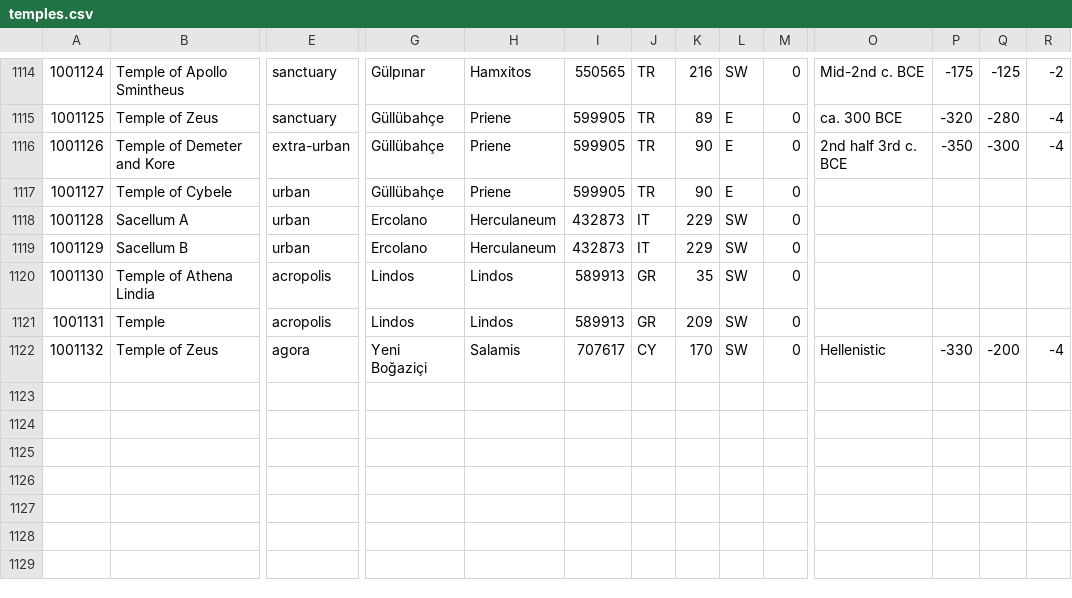
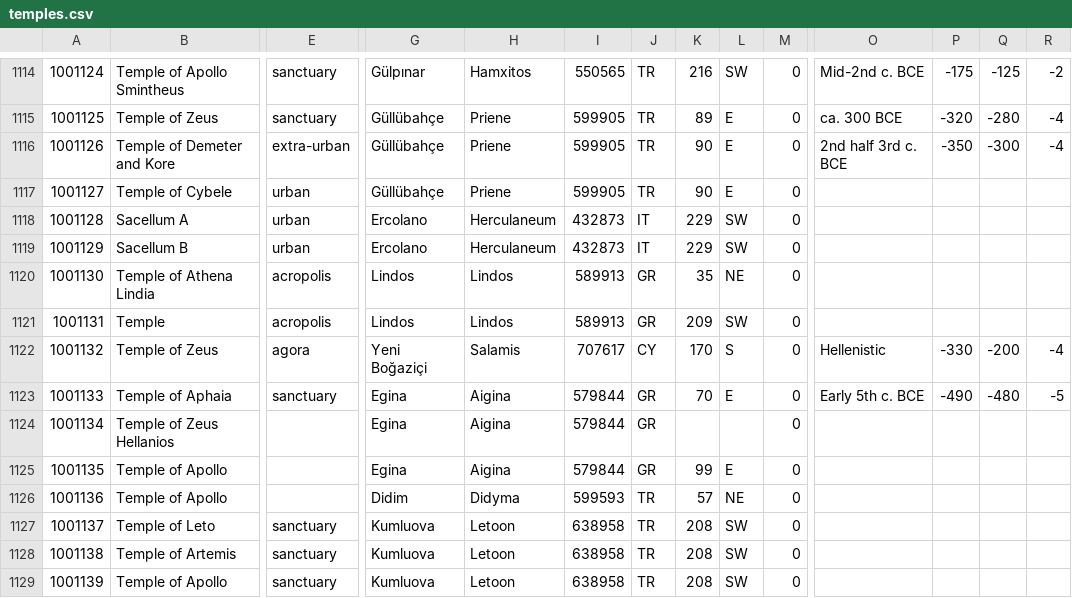
Before and after one commit to Jmuccigr/temples, a CSV file: temples.csv, drawn as a sheet; only a part is shown, gaps mark what is left out; rows hold the shown columns only; the diff names each change by its address in the sheet, - before the commit and + after, or states it on an @@ line.

Commit message:
Letoon

```diff
--- a/temples.csv
+++ b/temples.csv
-L1120: SW
+L1120: NE
-L1122: SW
+L1122: S
+row 1123: 1001133 | Temple of Aphaia | sanctuary | Egina | Aigina | 579844 | GR | 70 | E | 0 | Early 5th c. BCE | -490 | -480 | -5
+row 1124: 1001134 | Temple of Zeus Hellanios |  | Egina | Aigina | 579844 | GR |  |  | 0
+row 1125: 1001135 | Temple of Apollo |  | Egina | Aigina | 579844 | GR | 99 | E | 0
+row 1126: 1001136 | Temple of Apollo |  | Didim | Didyma | 599593 | TR | 57 | NE | 0
+row 1127: 1001137 | Temple of Leto | sanctuary | Kumluova | Letoon | 638958 | TR | 208 | SW | 0
+row 1128: 1001138 | Temple of Artemis | sanctuary | Kumluova | Letoon | 638958 | TR | 208 | SW | 0
+row 1129: 1001139 | Temple of Apollo | sanctuary | Kumluova | Letoon | 638958 | TR | 208 | SW | 0
```
Also changed, not shown: sheet.csv, 6 other files.
